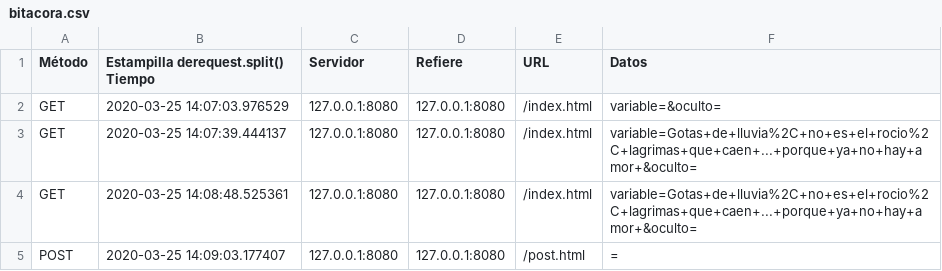
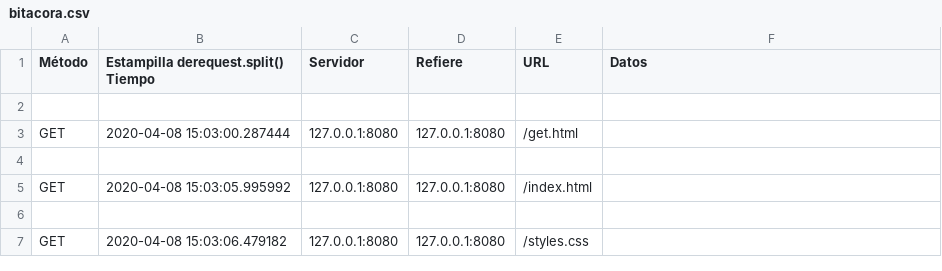
Before and after one commit to FabianARM/Server-http, a CSV file: bitacora.csv, drawn as a sheet; removed rows and columns are numbered as before the commit, all else as after; the diff names each change by its address in the sheet, - before the commit and + after, or states it on an @@ line.

```diff
--- a/bitacora.csv
+++ b/bitacora.csv
+row 2: (empty)
-B3: 2020-03-25 14:07:03.976529
+B3: 2020-04-08 15:03:00.287444
-E3 (URL): /index.html
+E3 (URL): /get.html
-F3 (Datos): variable=&oculto=
+F3 (Datos): (empty)
+row 4: (empty)
-B5: 2020-03-25 14:07:39.444137
+B5: 2020-04-08 15:03:05.995992
-F5 (Datos): variable=Gotas+de+lluvia%2C+no+es+el+rocio%2C+lagrimas+que+caen+...+porque+ya+no+hay+amor+&oculto=
+F5 (Datos): (empty)
+row 6: (empty)
-B7: 2020-03-25 14:08:48.525361
+B7: 2020-04-08 15:03:06.479182
-E7 (URL): /index.html
+E7 (URL): /styles.css
-F7 (Datos): variable=Gotas+de+lluvia%2C+no+es+el+rocio%2C+lagrimas+que+caen+...+porque+ya+no+hay+amor+&oculto=
+F7 (Datos): (empty)
-row 5: POST | 2020-03-25 14:09:03.177407 | 127.0.0.1:8080 | 127.0.0.1:8080 | /post.html | =
```
Also changed, not shown: 6 other files.
